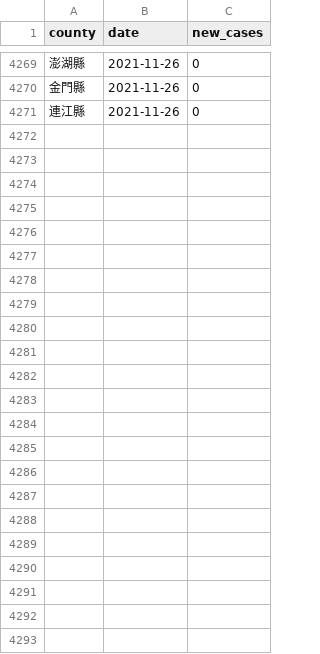
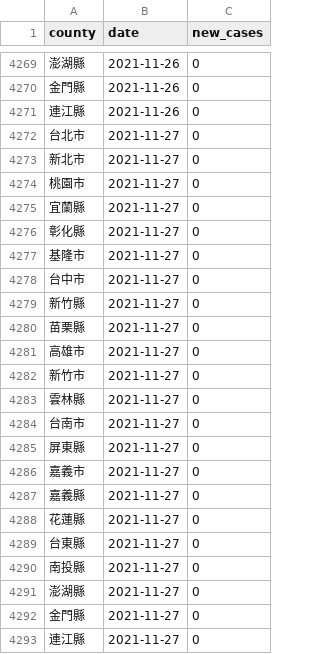
Before and after one commit to tnl-graphics/covid-19-data, a CSV file: tw-counties.csv, drawn as a sheet; only a part is shown, gaps mark what is left out.

Commit message:
Flat: latest data (2021-11-27T16:04:38.435Z) {   "date": "2021-11-27T16:04:38.435Z",   "files": [     {       "name": "tw-counties.csv",       "deltaBytes": 506,       "source": "https://datastore.thenewslens.com/infographic/covid-19-data/tw-counties.csv"     },     {       "name": "live/tw-counties.csv",       "deltaBytes": 0,       "source": "https://datastore.thenewslens.com/infographic/covid-19-data/live/tw-counties.csv"     },     {       "name": "live/tw.csv",       "deltaBytes": 0,       "source": "https://datastore.thenewslens.com/infographic/covid-19-data/live/tw.csv"     },     {       "name": "rolling-averages/tw-counties.csv",       "deltaBytes": 594,       "source": "https://datastore.thenewslens.com/infographic/covid-19-data/rolling-averages/tw-counties.csv"     }   ] }

```diff
--- a/tw-counties.csv
+++ b/tw-counties.csv
@@ -4271 +4271,23 @@ county,date,new_cases
 連江縣,2021-11-26,0
+台北市,2021-11-27,0
+新北市,2021-11-27,0
+桃園市,2021-11-27,0
+宜蘭縣,2021-11-27,0
+彰化縣,2021-11-27,0
+基隆市,2021-11-27,0
+台中市,2021-11-27,0
+新竹縣,2021-11-27,0
+苗栗縣,2021-11-27,0
+高雄市,2021-11-27,0
+新竹市,2021-11-27,0
+雲林縣,2021-11-27,0
+台南市,2021-11-27,0
+屏東縣,2021-11-27,0
+嘉義市,2021-11-27,0
+嘉義縣,2021-11-27,0
+花蓮縣,2021-11-27,0
+台東縣,2021-11-27,0
+南投縣,2021-11-27,0
+澎湖縣,2021-11-27,0
+金門縣,2021-11-27,0
+連江縣,2021-11-27,0
```
Also changed, not shown: live/tw-counties.csv, rolling-averages/tw-counties.csv, 1 other file.
